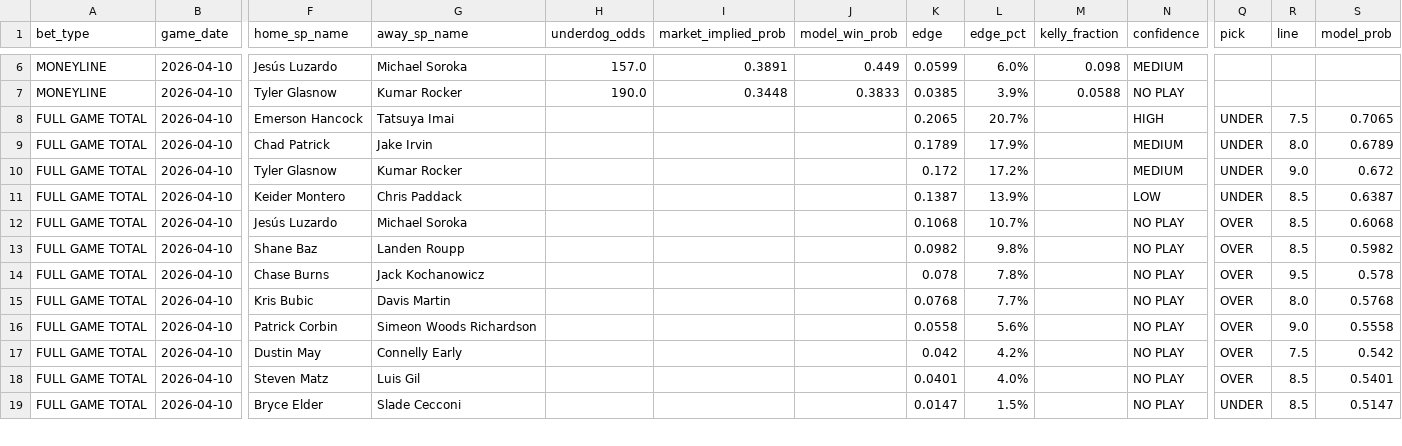
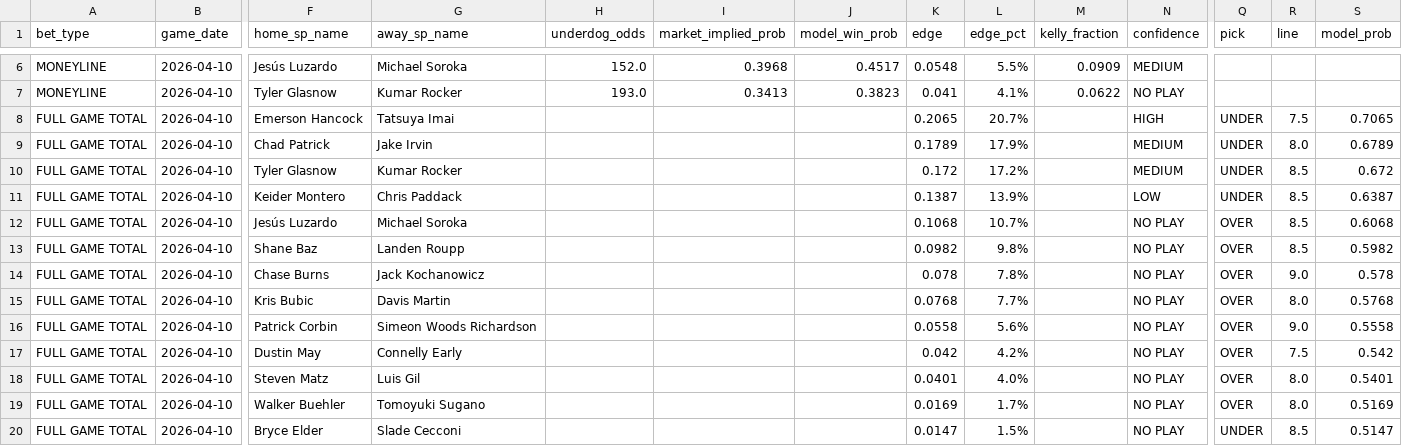
Before and after one commit to anirudhatalmale6-alt/mlb-underdog-predictor, a CSV file: data/output/picks_2026-04-10.csv, drawn as a sheet; only a part is shown, gaps mark what is left out; rows hold the shown columns only; the diff covers the shown part only; the diff names each change by its address in the sheet, - before the commit and + after, or states it on an @@ line.

```diff
--- a/data/output/picks_2026-04-10.csv
+++ b/data/output/picks_2026-04-10.csv
-H6 (underdog_odds): 157.0
+H6 (underdog_odds): 152.0
-I6 (market_implied_prob): 0.3891
+I6 (market_implied_prob): 0.3968
-J6 (model_win_prob): 0.449
+J6 (model_win_prob): 0.4517
-K6 (edge): 0.0599
+K6 (edge): 0.0548
-L6 (edge_pct): 6.0%
+L6 (edge_pct): 5.5%
-M6 (kelly_fraction): 0.098
+M6 (kelly_fraction): 0.0909
-H7 (underdog_odds): 190.0
+H7 (underdog_odds): 193.0
-I7 (market_implied_prob): 0.3448
+I7 (market_implied_prob): 0.3413
-J7 (model_win_prob): 0.3833
+J7 (model_win_prob): 0.3823
-K7 (edge): 0.0385
+K7 (edge): 0.041
-L7 (edge_pct): 3.9%
+L7 (edge_pct): 4.1%
-M7 (kelly_fraction): 0.0588
+M7 (kelly_fraction): 0.0622
-R10 (line): 9.0
+R10 (line): 8.5
-R14 (line): 9.5
+R14 (line): 9.0
-R18 (line): 8.5
+R18 (line): 8.0
+row 19: FULL GAME TOTAL | 2026-04-10 | Walker Buehler | Tomoyuki Sugano |  |  |  | 0.0169 | 1.7% |  | NO PLAY | OVER | 8.0 | 0.5169
```
Also changed, not shown: 1 added row, 2 removed rows and 33 edited cells elsewhere in this file, 2 other files.
